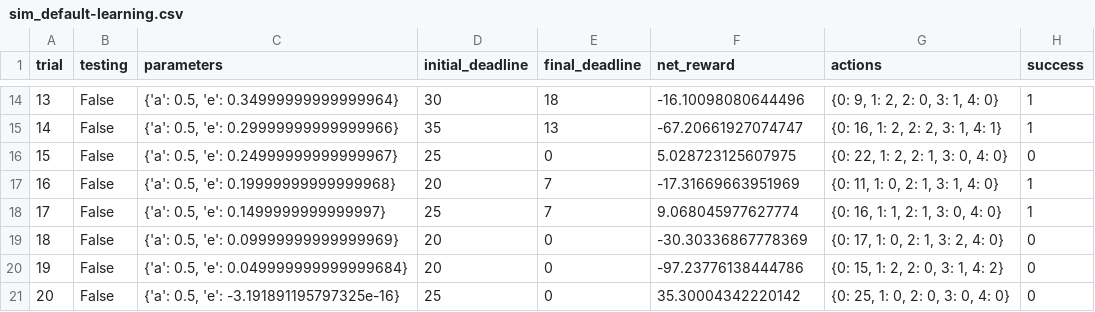
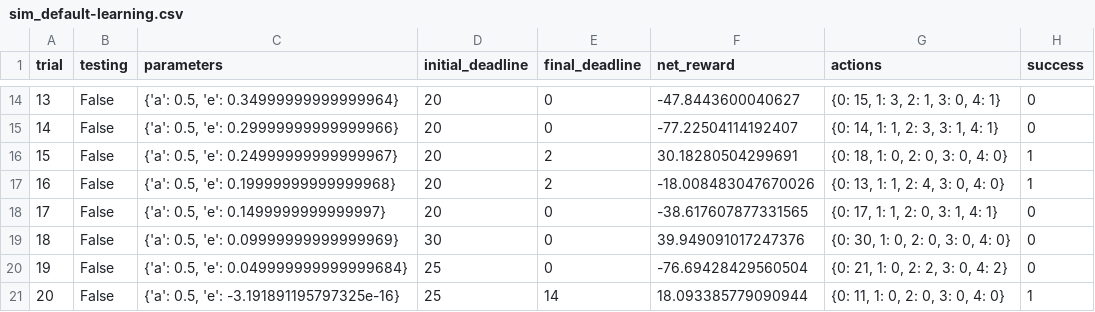
Before and after one commit to vharavu/RL_smartcab, a CSV file: logs/sim_default-learning.csv, drawn as a sheet; only a part is shown, gaps mark what is left out; the diff covers the shown part only.

```diff
--- a/logs/sim_default-learning.csv
+++ b/logs/sim_default-learning.csv
@@ -14,8 +14,8 @@ trial,testing,parameters,initial_deadline,final_deadline,net_reward,actions,succ
-13,False,"{'a': 0.5, 'e': 0.34999999999999964}",30,18,-16.10098080644496,"{0: 9, 1: 2, 2: 0, 3: 1, 4: 0}",1
-14,False,"{'a': 0.5, 'e': 0.29999999999999966}",35,13,-67.20661927074747,"{0: 16, 1: 2, 2: 2, 3: 1, 4: 1}",1
-15,False,"{'a': 0.5, 'e': 0.24999999999999967}",25,0,5.028723125607975,"{0: 22, 1: 2, 2: 1, 3: 0, 4: 0}",0
-16,False,"{'a': 0.5, 'e': 0.19999999999999968}",20,7,-17.31669663951969,"{0: 11, 1: 0, 2: 1, 3: 1, 4: 0}",1
-17,False,"{'a': 0.5, 'e': 0.1499999999999997}",25,7,9.068045977627774,"{0: 16, 1: 1, 2: 1, 3: 0, 4: 0}",1
-18,False,"{'a': 0.5, 'e': 0.09999999999999969}",20,0,-30.30336867778369,"{0: 17, 1: 0, 2: 1, 3: 2, 4: 0}",0
-19,False,"{'a': 0.5, 'e': 0.049999999999999684}",20,0,-97.23776138444786,"{0: 15, 1: 2, 2: 0, 3: 1, 4: 2}",0
-20,False,"{'a': 0.5, 'e': -3.191891195797325e-16}",25,0,35.30004342220142,"{0: 25, 1: 0, 2: 0, 3: 0, 4: 0}",0
+13,False,"{'a': 0.5, 'e': 0.34999999999999964}",20,0,-47.8443600040627,"{0: 15, 1: 3, 2: 1, 3: 0, 4: 1}",0
+14,False,"{'a': 0.5, 'e': 0.29999999999999966}",20,0,-77.22504114192407,"{0: 14, 1: 1, 2: 3, 3: 1, 4: 1}",0
+15,False,"{'a': 0.5, 'e': 0.24999999999999967}",20,2,30.18280504299691,"{0: 18, 1: 0, 2: 0, 3: 0, 4: 0}",1
+16,False,"{'a': 0.5, 'e': 0.19999999999999968}",20,2,-18.008483047670026,"{0: 13, 1: 1, 2: 4, 3: 0, 4: 0}",1
+17,False,"{'a': 0.5, 'e': 0.1499999999999997}",20,0,-38.617607877331565,"{0: 17, 1: 1, 2: 0, 3: 1, 4: 1}",0
+18,False,"{'a': 0.5, 'e': 0.09999999999999969}",30,0,39.949091017247376,"{0: 30, 1: 0, 2: 0, 3: 0, 4: 0}",0
+19,False,"{'a': 0.5, 'e': 0.049999999999999684}",25,0,-76.69428429560504,"{0: 21, 1: 0, 2: 2, 3: 0, 4: 2}",0
+20,False,"{'a': 0.5, 'e': -3.191891195797325e-16}",25,14,18.093385779090944,"{0: 11, 1: 0, 2: 0, 3: 0, 4: 0}",1
```
Also changed, not shown: 68 edited cells elsewhere in this file, 8 other files.
